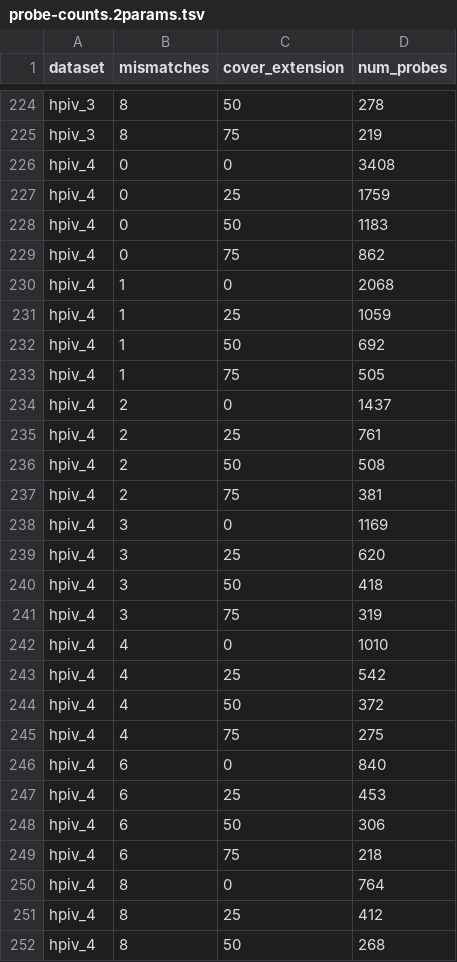
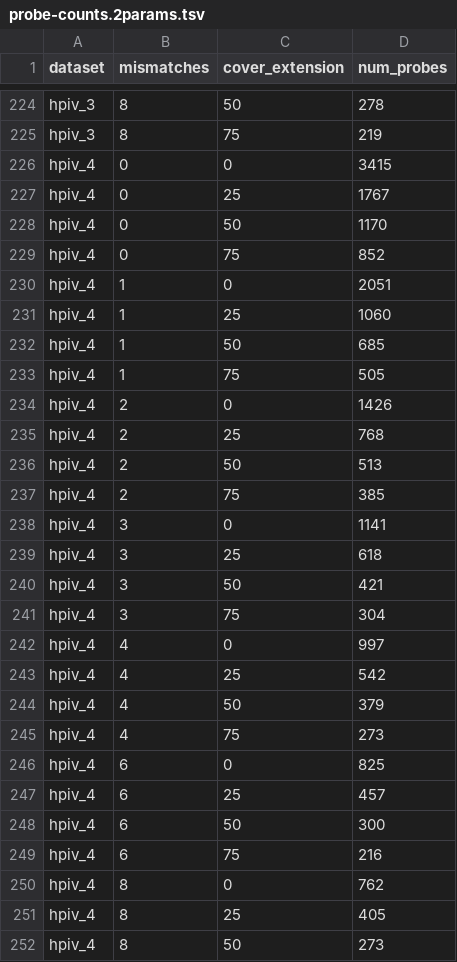
Before and after one commit to broadinstitute/hybsel-design-runs, a TSV file: probe-sets/respiratory/2020-01/pooled/probe-counts.2params.tsv, drawn as a sheet; only a part is shown, gaps mark what is left out; the diff covers the shown part only.

Commit message:
Remake V-Respiratory probe set (no substantive changes)
This commit contains no substantive changes in the probe set compared to
the previous commit; I had to regenerate only for a technical reason.

I mistakenly removed the dataset-runs/ data for hpiv_4 and
human_mastadenovirus_g (this data is not tracked by git). I removed this
because I thought I had supplied the wrong taxonomic ID for these
species. See the update in README.txt; in fact, the taxonomic IDs I had
for these were fine. Therefore, I had to redesign probes for these two
taxa to remake that data; there were no substantive changes in doing so,
but the probe counts change slightly due to stochasticity in design. I
then re-ran the process to pool, and the optimal parameters (in
pooled/design-100000/params.tsv) remained the same. I then remade the
pooled probe set, which is slightly different because of the small
differences in hpiv_4 and human_mastadenovirus_g.

```diff
--- a/probe-sets/respiratory/2020-01/pooled/probe-counts.2params.tsv
+++ b/probe-sets/respiratory/2020-01/pooled/probe-counts.2params.tsv
@@ -225,28 +225,28 @@ hpiv_3	8	50	278
 hpiv_3	8	75	219
-hpiv_4	0	0	3408
-hpiv_4	0	25	1759
-hpiv_4	0	50	1183
-hpiv_4	0	75	862
-hpiv_4	1	0	2068
-hpiv_4	1	25	1059
-hpiv_4	1	50	692
+hpiv_4	0	0	3415
+hpiv_4	0	25	1767
+hpiv_4	0	50	1170
+hpiv_4	0	75	852
+hpiv_4	1	0	2051
+hpiv_4	1	25	1060
+hpiv_4	1	50	685
 hpiv_4	1	75	505
-hpiv_4	2	0	1437
-hpiv_4	2	25	761
-hpiv_4	2	50	508
-hpiv_4	2	75	381
-hpiv_4	3	0	1169
-hpiv_4	3	25	620
-hpiv_4	3	50	418
-hpiv_4	3	75	319
-hpiv_4	4	0	1010
+hpiv_4	2	0	1426
+hpiv_4	2	25	768
+hpiv_4	2	50	513
+hpiv_4	2	75	385
+hpiv_4	3	0	1141
+hpiv_4	3	25	618
+hpiv_4	3	50	421
+hpiv_4	3	75	304
+hpiv_4	4	0	997
 hpiv_4	4	25	542
-hpiv_4	4	50	372
-hpiv_4	4	75	275
-hpiv_4	6	0	840
-hpiv_4	6	25	453
-hpiv_4	6	50	306
-hpiv_4	6	75	218
-hpiv_4	8	0	764
-hpiv_4	8	25	412
-hpiv_4	8	50	268
+hpiv_4	4	50	379
+hpiv_4	4	75	273
+hpiv_4	6	0	825
+hpiv_4	6	25	457
+hpiv_4	6	50	300
+hpiv_4	6	75	216
+hpiv_4	8	0	762
+hpiv_4	8	25	405
+hpiv_4	8	50	273
```
Also changed, not shown: 29 edited cells elsewhere in this file, probe-sets/respiratory/2020-01/pooled/probe-counts.tsv, 3 other files.
